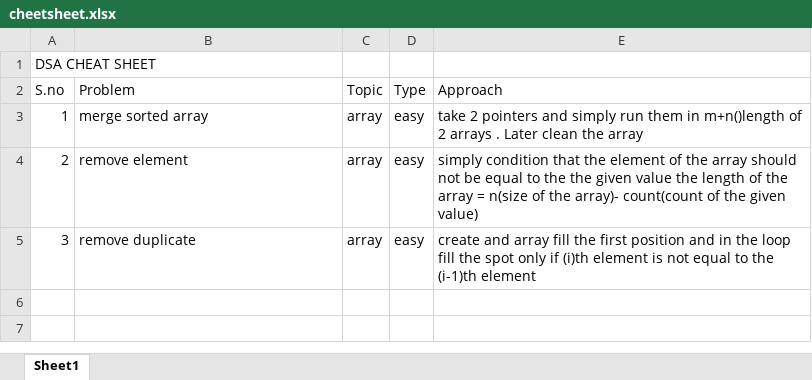
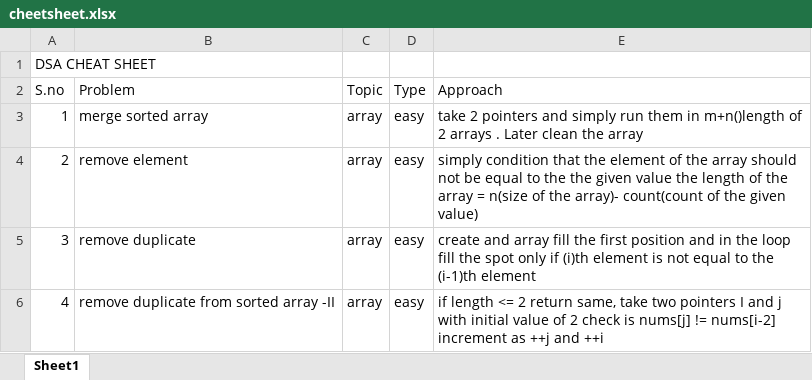
Before and after one commit to JaiBhalla03/dsa, an Excel workbook: cheetsheet.xlsx, sheet Sheet1, drawn as a sheet; values as stored, in another font and other column widths than the file's, no borders; the diff names each change by its address in the sheet, - before the commit and + after, or states it on an @@ line.

```diff
--- a/cheetsheet.xlsx (sheet Sheet1)
+++ b/cheetsheet.xlsx (sheet Sheet1)
+row 6: 4 | remove duplicate from sorted array -II | array | easy | if length <= 2 return same, take two pointers I and j with initial value of 2 check is nums[j] != nums[i-2] increment as ++j and ++i
```
Also changed, not shown: 2 other files.
